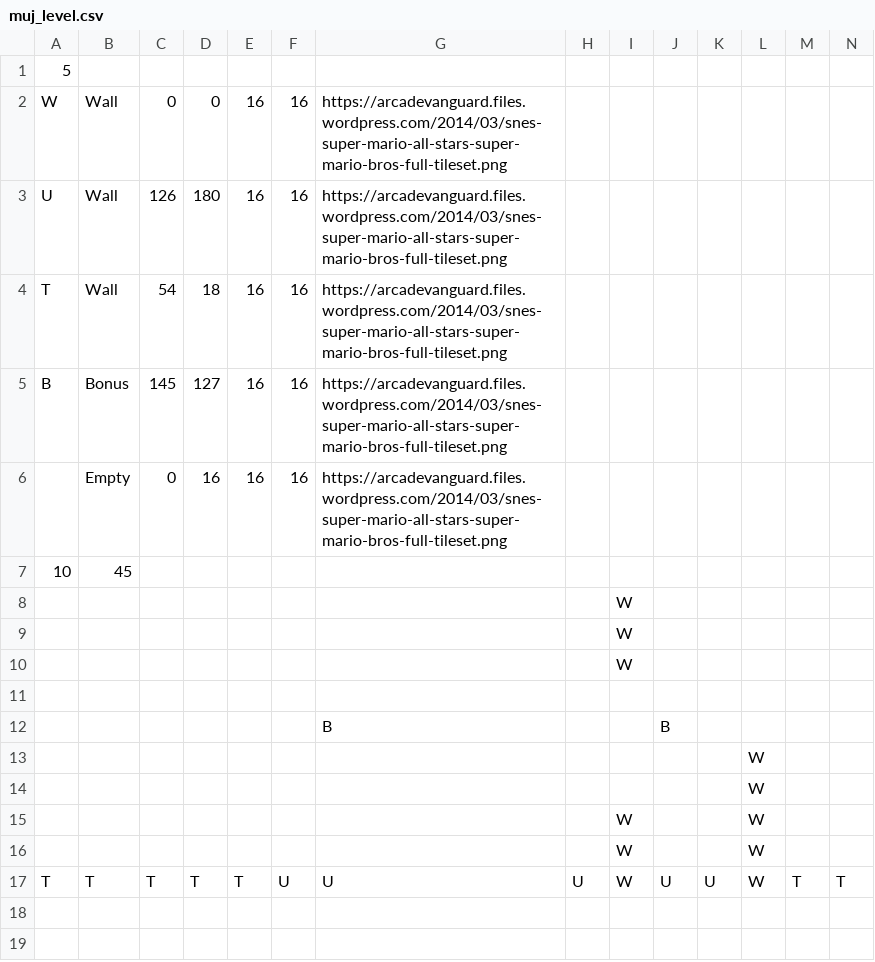
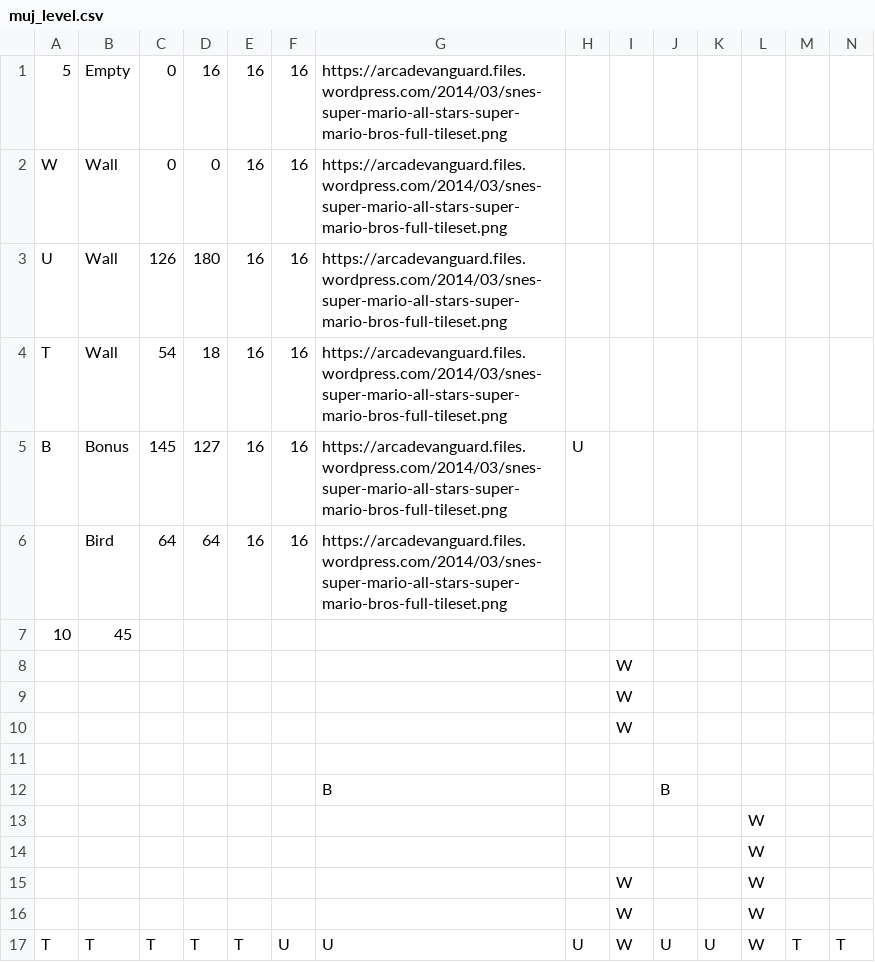
Before and after one commit to luchonghui/flappy, a CSV file: muj_level.csv, drawn as a sheet; only a part is shown; removed rows and columns are numbered as before the commit, all else as after; rows hold the shown columns only; the diff names each change by its address in the sheet, - before the commit and + after, or states it on an @@ line.

```diff
--- a/muj_level.csv
+++ b/muj_level.csv
-row 1: 5
+row 1: 5 | Empty | 0 | 16 | 16 | 16 | https://arcadevanguard.files.wordpress.com/2014/03/snes-super-mario-all-stars-super-mario-bros-full-tileset.png
-H5: (empty)
+H5: U
-B6: Empty
+B6: Bird
-C6: 0
+C6: 64
-D6: 16
+D6: 64
```
Also changed, not shown: 9 other files.
